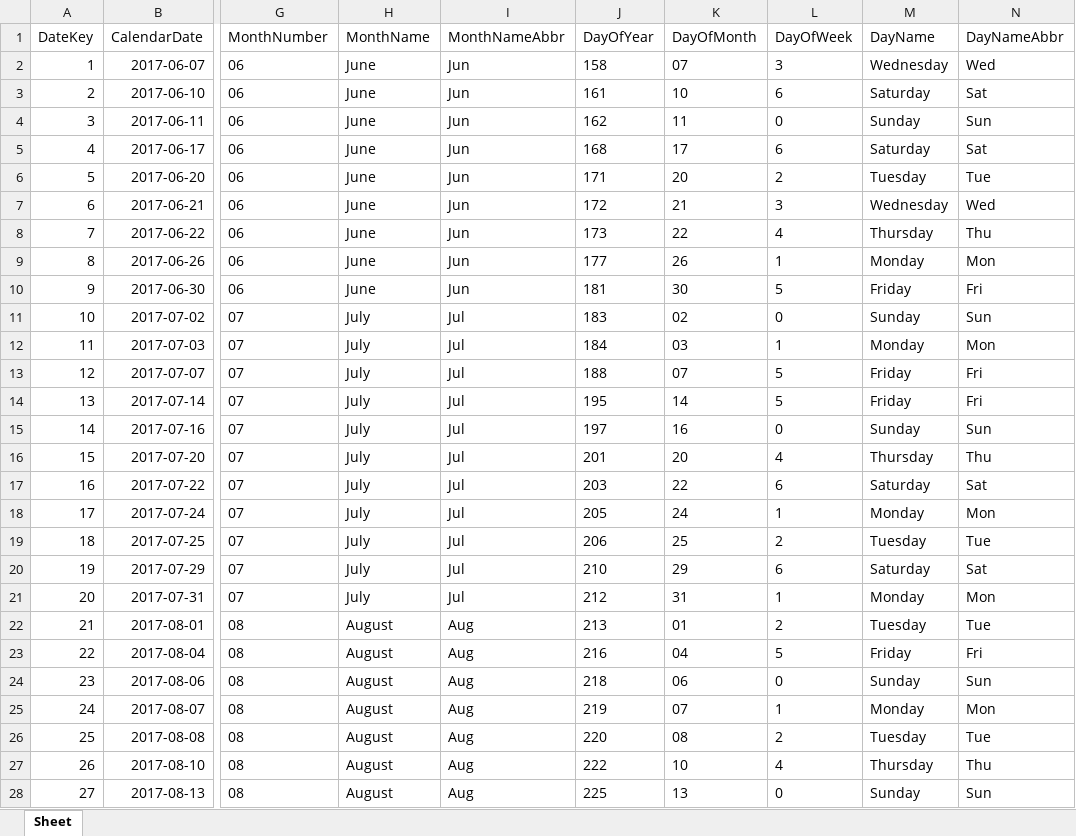
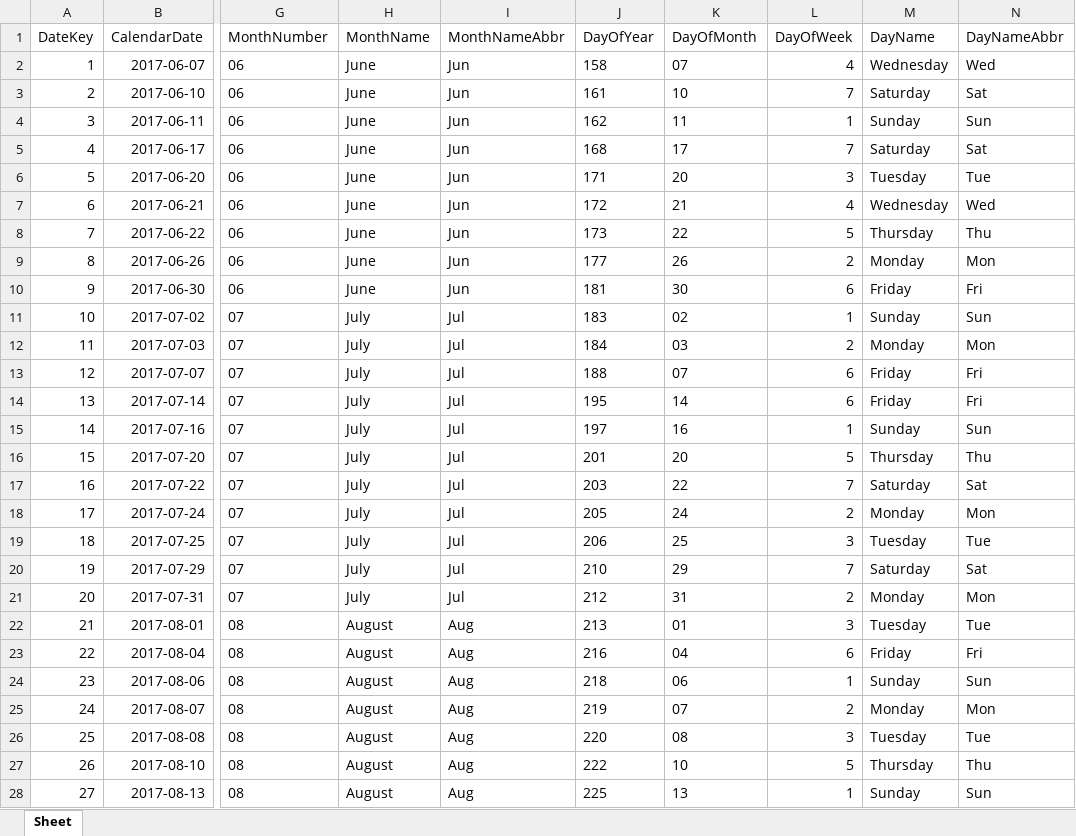
Before and after one commit to vn-aj-vngrd/stem-salaries, an Excel workbook: data/date.xlsx, sheet Sheet, drawn as a sheet; only a part is shown, gaps mark what is left out; values as stored, in another font and other column widths than the file's, no borders; the diff covers the shown part only; the diff names each change by its address in the sheet, - before the commit and + after, or states it on an @@ line.

```diff
--- a/data/date.xlsx (sheet Sheet)
+++ b/data/date.xlsx (sheet Sheet)
-L2 (DayOfWeek): 3
+L2 (DayOfWeek): 4
-L3 (DayOfWeek): 6
+L3 (DayOfWeek): 7
-L4 (DayOfWeek): 0
+L4 (DayOfWeek): 1
-L5 (DayOfWeek): 6
+L5 (DayOfWeek): 7
-L6 (DayOfWeek): 2
+L6 (DayOfWeek): 3
-L7 (DayOfWeek): 3
+L7 (DayOfWeek): 4
-L8 (DayOfWeek): 4
+L8 (DayOfWeek): 5
-L9 (DayOfWeek): 1
+L9 (DayOfWeek): 2
-L10 (DayOfWeek): 5
+L10 (DayOfWeek): 6
-L11 (DayOfWeek): 0
+L11 (DayOfWeek): 1
-L12 (DayOfWeek): 1
+L12 (DayOfWeek): 2
-L13:L14 (DayOfWeek): 5
+L13:L14 (DayOfWeek): 6
-L15 (DayOfWeek): 0
+L15 (DayOfWeek): 1
-L16 (DayOfWeek): 4
+L16 (DayOfWeek): 5
-L17 (DayOfWeek): 6
+L17 (DayOfWeek): 7
-L18 (DayOfWeek): 1
+L18 (DayOfWeek): 2
-L19 (DayOfWeek): 2
+L19 (DayOfWeek): 3
-L20 (DayOfWeek): 6
+L20 (DayOfWeek): 7
-L21 (DayOfWeek): 1
+L21 (DayOfWeek): 2
-L22 (DayOfWeek): 2
+L22 (DayOfWeek): 3
-L23 (DayOfWeek): 5
+L23 (DayOfWeek): 6
-L24 (DayOfWeek): 0
+L24 (DayOfWeek): 1
-L25 (DayOfWeek): 1
+L25 (DayOfWeek): 2
-L26 (DayOfWeek): 2
+L26 (DayOfWeek): 3
-L27 (DayOfWeek): 4
+L27 (DayOfWeek): 5
-L28 (DayOfWeek): 0
+L28 (DayOfWeek): 1
```
Also changed, not shown: 1396 edited cells elsewhere in this sheet, data/company.xlsx, data/demographic.xlsx, 7 other files.
